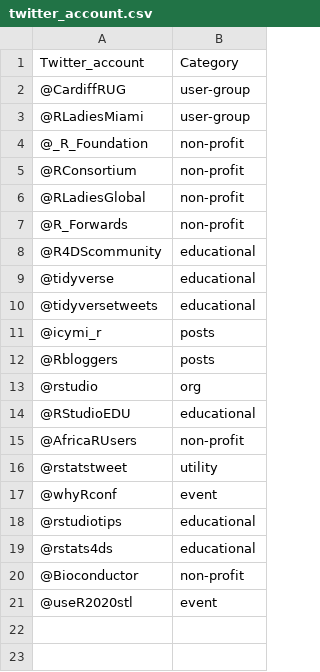
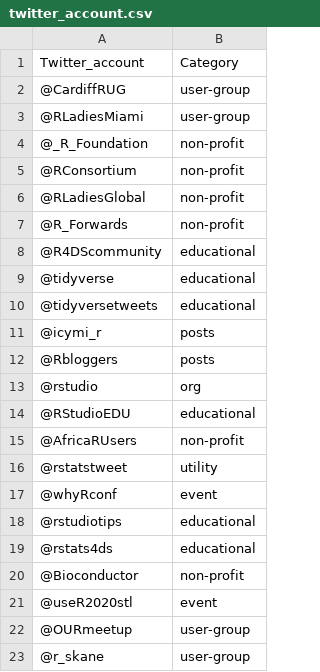
Before and after one commit to r-community/tweet-explorer, a CSV file: twitter_account.csv, drawn as a sheet.

Commit message:
Update twitter_account.csv

```diff
--- a/twitter_account.csv
+++ b/twitter_account.csv
@@ -21 +21,3 @@ Twitter_account,Category
 @useR2020stl,event
+@OURmeetup, user-group
+@r_skane, user-group
```
